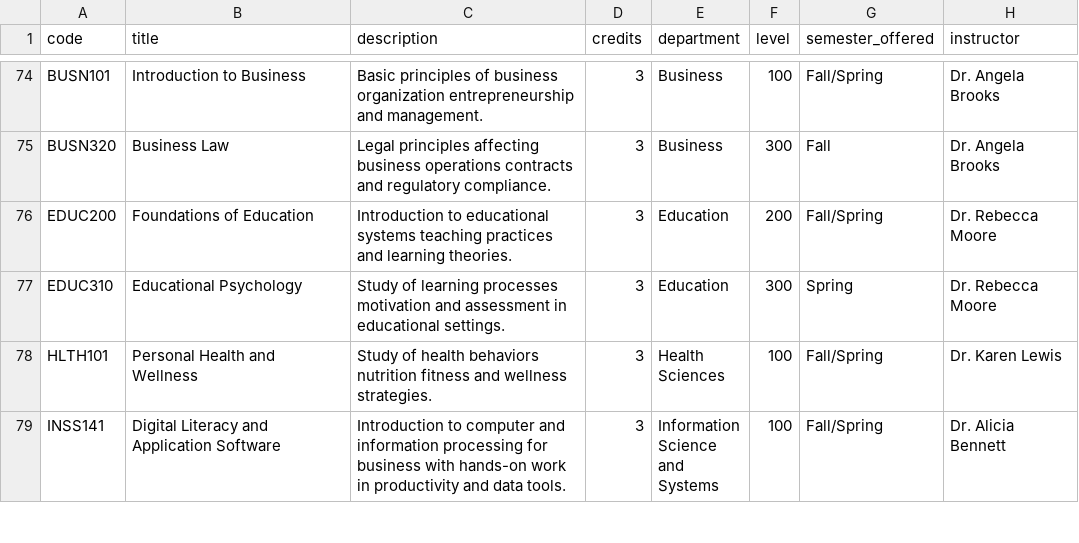
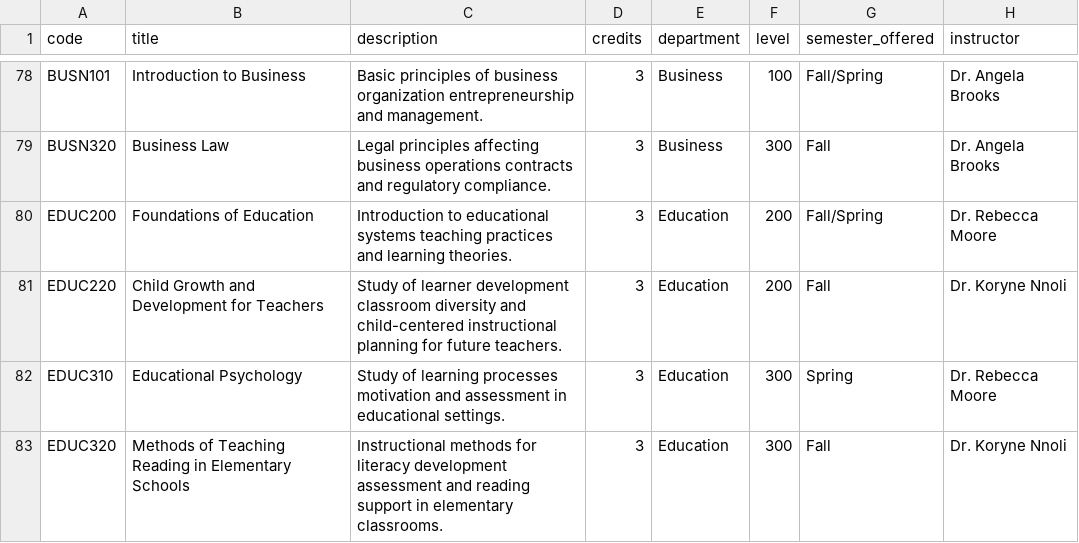
Before and after one commit to Morgan-Computer-Science/cosc-490-senior-project-team-9-project-3, a CSV file: backend/data/courses.csv, drawn as a sheet; only a part is shown, gaps mark what is left out; the shorter side is filled out with more unchanged rows; the diff covers the shown part only.

```diff
--- a/backend/data/courses.csv
+++ b/backend/data/courses.csv
@@ -76,2 +80,4 @@
 "EDUC200","Foundations of Education","Introduction to educational systems teaching practices and learning theories.","3","Education","200","Fall/Spring","Dr. Rebecca Moore"
+"EDUC220","Child Growth and Development for Teachers","Study of learner development classroom diversity and child-centered instructional planning for future teachers.","3","Education","200","Fall","Dr. Koryne Nnoli"
 "EDUC310","Educational Psychology","Study of learning processes motivation and assessment in educational settings.","3","Education","300","Spring","Dr. Rebecca Moore"
+"EDUC320","Methods of Teaching Reading in Elementary Schools","Instructional methods for literacy development assessment and reading support in elementary classrooms.","3","Education","300","Fall","Dr. Koryne Nnoli"
```
Also changed, not shown: 12 added rows elsewhere in this file, backend/data/degree_requirements.csv, backend/data/departments.csv, 9 other files.
